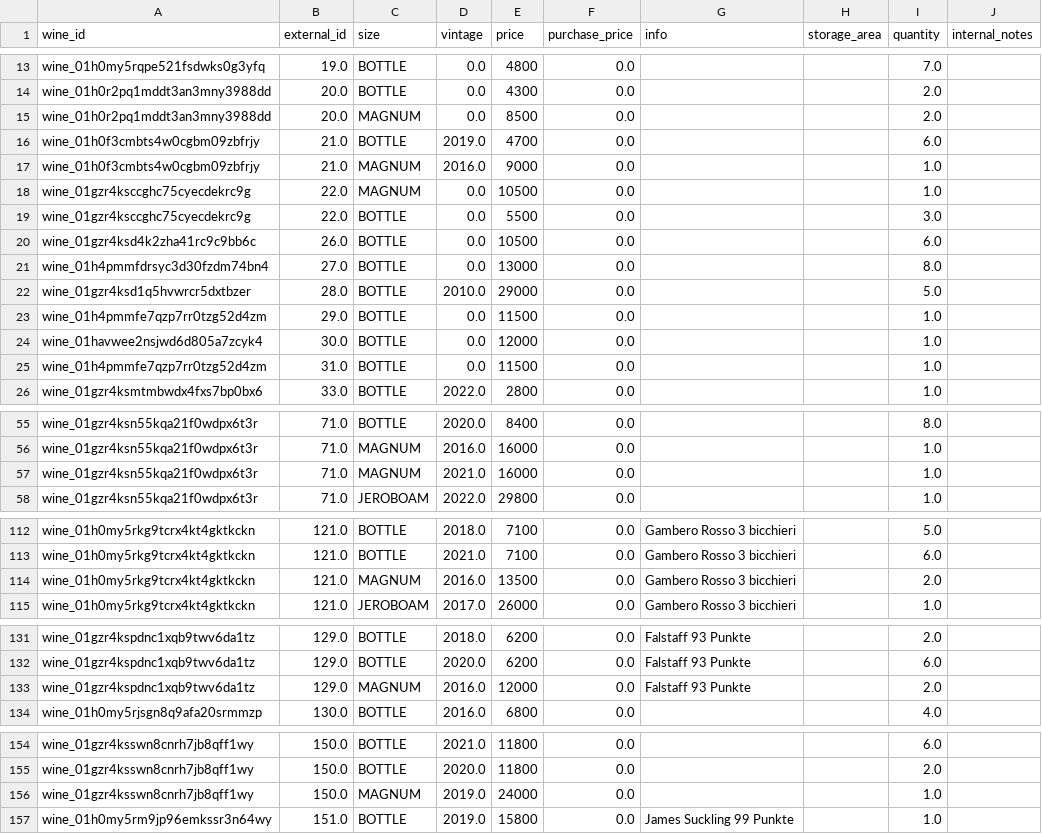
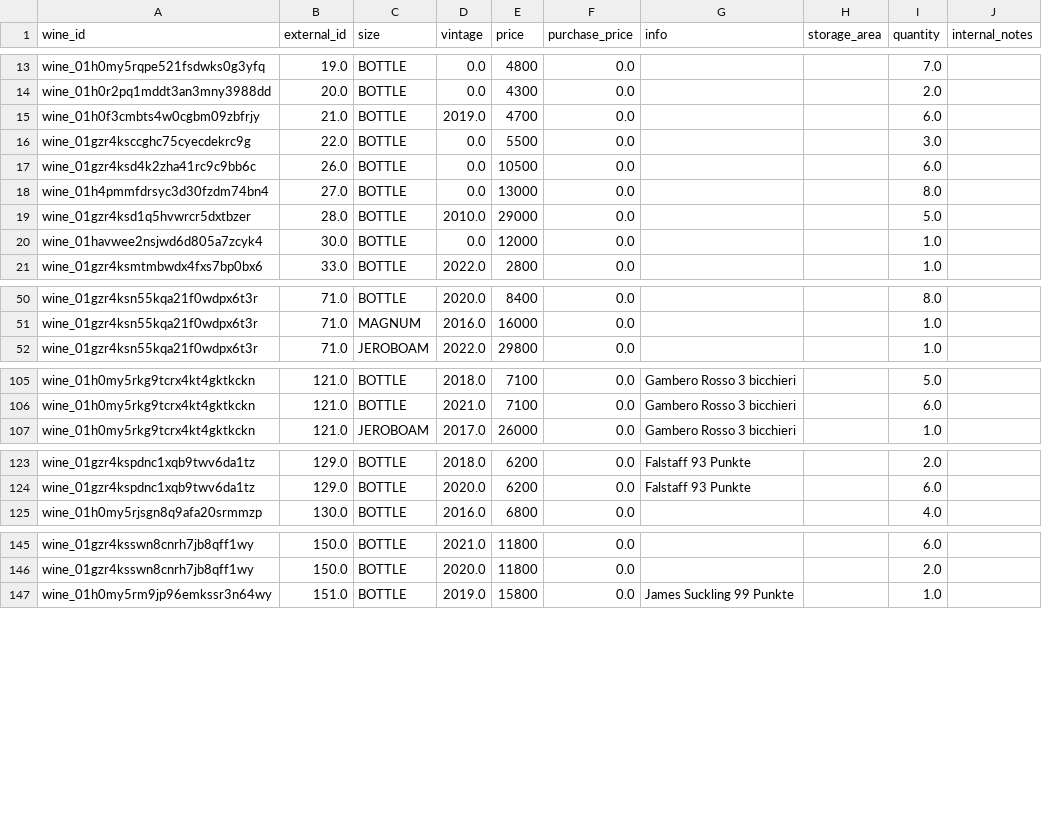
Before and after one commit to lelebus/wcms-onboarding, a CSV file: onboardings/hasenegg/v5-insert-draft.csv, drawn as a sheet; only a part is shown, gaps mark what is left out; the diff covers the shown part only; the diff names each change by its address in the sheet, - before the commit and + after, or states it on an @@ line.

```diff
--- a/onboardings/hasenegg/v5-insert-draft.csv
+++ b/onboardings/hasenegg/v5-insert-draft.csv
-row 15: wine_01h0r2pq1mddt3an3mny3988dd | 20.0 | MAGNUM | 0.0 | 8500 | 0.0 |  |  | 2.0
-row 17: wine_01h0f3cmbts4w0cgbm09zbfrjy | 21.0 | MAGNUM | 2016.0 | 9000 | 0.0 |  |  | 1.0
-row 18: wine_01gzr4ksccghc75cyecdekrc9g | 22.0 | MAGNUM | 0.0 | 10500 | 0.0 |  |  | 1.0
-row 23: wine_01h4pmmfe7qzp7rr0tzg52d4zm | 29.0 | BOTTLE | 0.0 | 11500 | 0.0 |  |  | 1.0
-row 25: wine_01h4pmmfe7qzp7rr0tzg52d4zm | 31.0 | BOTTLE | 0.0 | 11500 | 0.0 |  |  | 1.0
-row 57: wine_01gzr4ksn55kqa21f0wdpx6t3r | 71.0 | MAGNUM | 2021.0 | 16000 | 0.0 |  |  | 1.0
-row 114: wine_01h0my5rkg9tcrx4kt4gktkckn | 121.0 | MAGNUM | 2016.0 | 13500 | 0.0 | Gambero Rosso 3 bicchieri |  | 2.0
-row 133: wine_01gzr4kspdnc1xqb9twv6da1tz | 129.0 | MAGNUM | 2016.0 | 12000 | 0.0 | Falstaff 93 Punkte |  | 2.0
-row 156: wine_01gzr4ksswn8cnrh7jb8qff1wy | 150.0 | MAGNUM | 2019.0 | 24000 | 0.0 |  |  | 1.0
```
Also changed, not shown: 11 removed rows and 1 edited cell elsewhere in this file, onboardings/hasenegg/v5-insert.csv, 3 other files.
